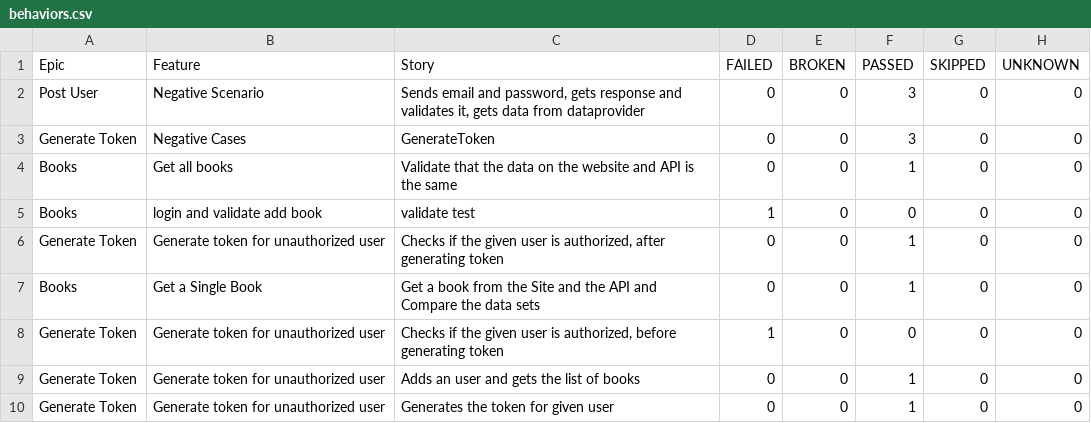
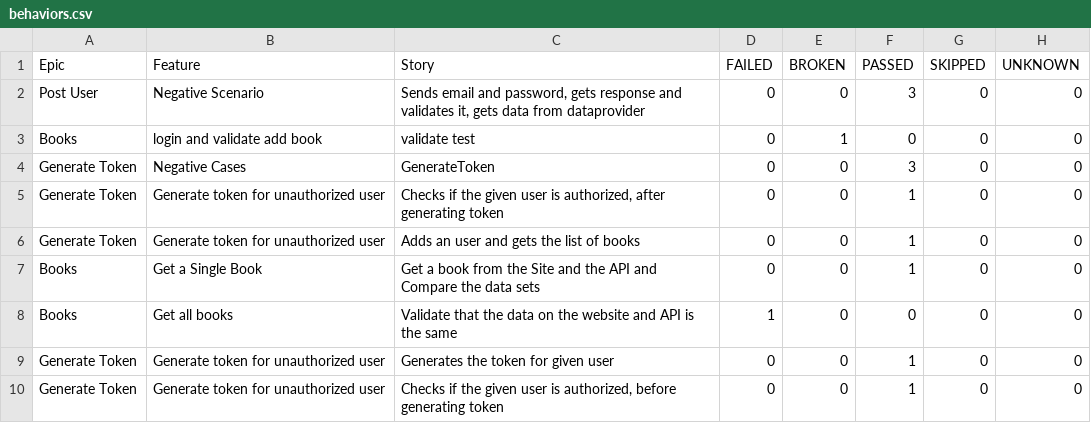
Before and after one commit to MonolithOfficial/allure-report-final, a CSV file: allure-report/data/behaviors.csv, drawn as a sheet.

```diff
--- a/allure-report/data/behaviors.csv
+++ b/allure-report/data/behaviors.csv
@@ -2,9 +2,9 @@
 "Post User","Negative Scenario","Sends email and password, gets response and validates it, gets data from dataprovider","0","0","3","0","0"
+"Books","login and validate add book","validate test","0","1","0","0","0"
 "Generate Token","Negative Cases","GenerateToken","0","0","3","0","0"
-"Books","Get all books","Validate that the data on the website and API is the same","0","0","1","0","0"
-"Books","login and validate add book","validate test","1","0","0","0","0"
 "Generate Token","Generate token for unauthorized user","Checks if the given user is authorized, after generating token","0","0","1","0","0"
+"Generate Token","Generate token for unauthorized user","Adds an user and gets the list of books","0","0","1","0","0"
 "Books","Get a Single Book","Get a book from the Site and the API and Compare the data sets","0","0","1","0","0"
-"Generate Token","Generate token for unauthorized user","Checks if the given user is authorized, before generating token","1","0","0","0","0"
-"Generate Token","Generate token for unauthorized user","Adds an user and gets the list of books","0","0","1","0","0"
+"Books","Get all books","Validate that the data on the website and API is the same","1","0","0","0","0"
 "Generate Token","Generate token for unauthorized user","Generates the token for given user","0","0","1","0","0"
+"Generate Token","Generate token for unauthorized user","Checks if the given user is authorized, before generating token","0","0","1","0","0"
```
Also changed, not shown: allure-report/data/suites.csv, 51 other files.
